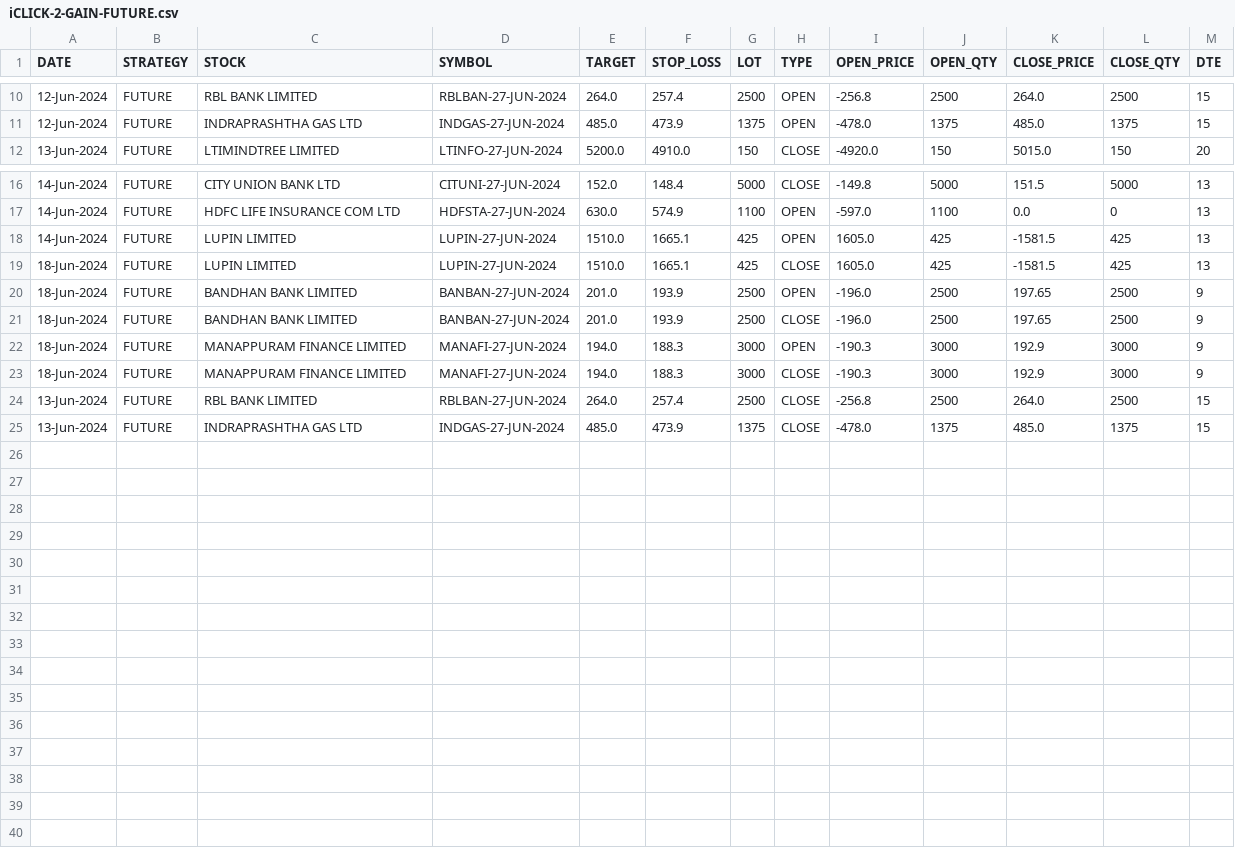
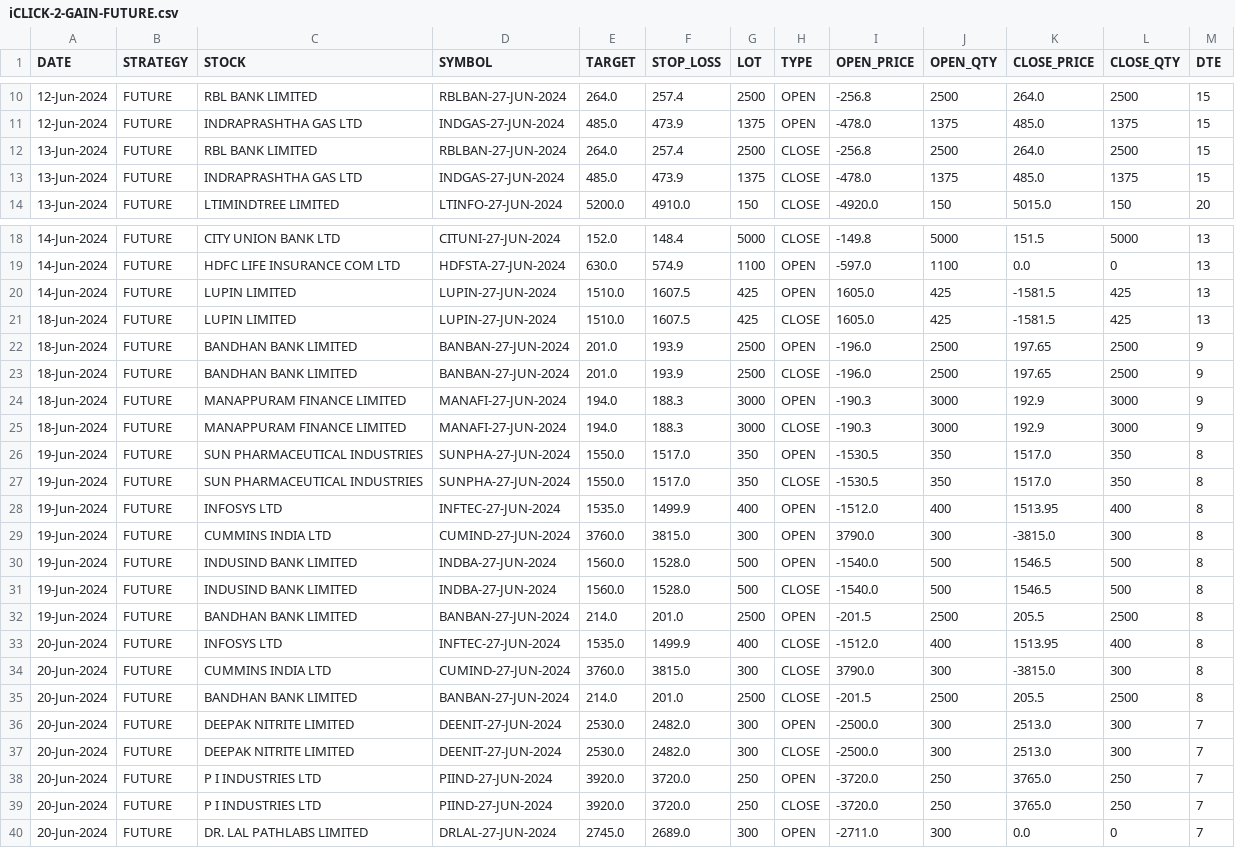
Before and after one commit to satvikraman/trading, a CSV file: src/metrics/db/iCLICK-2-GAIN-FUTURE.csv, drawn as a sheet; only a part is shown, gaps mark what is left out.

```diff
--- a/src/metrics/db/iCLICK-2-GAIN-FUTURE.csv
+++ b/src/metrics/db/iCLICK-2-GAIN-FUTURE.csv
@@ -11,2 +11,4 @@ DATE,STRATEGY,STOCK,SYMBOL,TARGET,STOP_LOSS,LOT,TYPE,OPEN_PRICE,OPEN_QTY,CLOSE_P
 12-Jun-2024,FUTURE,INDRAPRASHTHA GAS LTD,INDGAS-27-JUN-2024,485.0,473.9,1375,OPEN,-478.0,1375,485.0,1375,15
+13-Jun-2024,FUTURE,RBL BANK LIMITED,RBLBAN-27-JUN-2024,264.0,257.4,2500,CLOSE,-256.8,2500,264.0,2500,15
+13-Jun-2024,FUTURE,INDRAPRASHTHA GAS LTD,INDGAS-27-JUN-2024,485.0,473.9,1375,CLOSE,-478.0,1375,485.0,1375,15
 13-Jun-2024,FUTURE,LTIMINDTREE LIMITED,LTINFO-27-JUN-2024,5200.0,4910.0,150,CLOSE,-4920.0,150,5015.0,150,20
@@ -17,4 +19,4 @@ DATE,STRATEGY,STOCK,SYMBOL,TARGET,STOP_LOSS,LOT,TYPE,OPEN_PRICE,OPEN_QTY,CLOSE_P
 14-Jun-2024,FUTURE,HDFC LIFE INSURANCE COM LTD,HDFSTA-27-JUN-2024,630.0,574.9,1100,OPEN,-597.0,1100,0.0,0,13
-14-Jun-2024,FUTURE,LUPIN LIMITED,LUPIN-27-JUN-2024,1510.0,1665.1,425,OPEN,1605.0,425,-1581.5,425,13
-18-Jun-2024,FUTURE,LUPIN LIMITED,LUPIN-27-JUN-2024,1510.0,1665.1,425,CLOSE,1605.0,425,-1581.5,425,13
+14-Jun-2024,FUTURE,LUPIN LIMITED,LUPIN-27-JUN-2024,1510.0,1607.5,425,OPEN,1605.0,425,-1581.5,425,13
+18-Jun-2024,FUTURE,LUPIN LIMITED,LUPIN-27-JUN-2024,1510.0,1607.5,425,CLOSE,1605.0,425,-1581.5,425,13
 18-Jun-2024,FUTURE,BANDHAN BANK LIMITED,BANBAN-27-JUN-2024,201.0,193.9,2500,OPEN,-196.0,2500,197.65,2500,9
@@ -23,3 +25,16 @@ DATE,STRATEGY,STOCK,SYMBOL,TARGET,STOP_LOSS,LOT,TYPE,OPEN_PRICE,OPEN_QTY,CLOSE_P
 18-Jun-2024,FUTURE,MANAPPURAM FINANCE LIMITED,MANAFI-27-JUN-2024,194.0,188.3,3000,CLOSE,-190.3,3000,192.9,3000,9
-13-Jun-2024,FUTURE,RBL BANK LIMITED,RBLBAN-27-JUN-2024,264.0,257.4,2500,CLOSE,-256.8,2500,264.0,2500,15
-13-Jun-2024,FUTURE,INDRAPRASHTHA GAS LTD,INDGAS-27-JUN-2024,485.0,473.9,1375,CLOSE,-478.0,1375,485.0,1375,15
+19-Jun-2024,FUTURE,SUN PHARMACEUTICAL INDUSTRIES,SUNPHA-27-JUN-2024,1550.0,1517.0,350,OPEN,-1530.5,350,1517.0,350,8
+19-Jun-2024,FUTURE,SUN PHARMACEUTICAL INDUSTRIES,SUNPHA-27-JUN-2024,1550.0,1517.0,350,CLOSE,-1530.5,350,1517.0,350,8
+19-Jun-2024,FUTURE,INFOSYS LTD,INFTEC-27-JUN-2024,1535.0,1499.9,400,OPEN,-1512.0,400,1513.95,400,8
+19-Jun-2024,FUTURE,CUMMINS INDIA LTD,CUMIND-27-JUN-2024,3760.0,3815.0,300,OPEN,3790.0,300,-3815.0,300,8
+19-Jun-2024,FUTURE,INDUSIND BANK LIMITED,INDBA-27-JUN-2024,1560.0,1528.0,500,OPEN,-1540.0,500,1546.5,500,8
+19-Jun-2024,FUTURE,INDUSIND BANK LIMITED,INDBA-27-JUN-2024,1560.0,1528.0,500,CLOSE,-1540.0,500,1546.5,500,8
+19-Jun-2024,FUTURE,BANDHAN BANK LIMITED,BANBAN-27-JUN-2024,214.0,201.0,2500,OPEN,-201.5,2500,205.5,2500,8
+20-Jun-2024,FUTURE,INFOSYS LTD,INFTEC-27-JUN-2024,1535.0,1499.9,400,CLOSE,-1512.0,400,1513.95,400,8
+20-Jun-2024,FUTURE,CUMMINS INDIA LTD,CUMIND-27-JUN-2024,3760.0,3815.0,300,CLOSE,3790.0,300,-3815.0,300,8
+20-Jun-2024,FUTURE,BANDHAN BANK LIMITED,BANBAN-27-JUN-2024,214.0,201.0,2500,CLOSE,-201.5,2500,205.5,2500,8
+20-Jun-2024,FUTURE,DEEPAK NITRITE LIMITED,DEENIT-27-JUN-2024,2530.0,2482.0,300,OPEN,-2500.0,300,2513.0,300,7
+20-Jun-2024,FUTURE,DEEPAK NITRITE LIMITED,DEENIT-27-JUN-2024,2530.0,2482.0,300,CLOSE,-2500.0,300,2513.0,300,7
+20-Jun-2024,FUTURE,P I INDUSTRIES LTD,PIIND-27-JUN-2024,3920.0,3720.0,250,OPEN,-3720.0,250,3765.0,250,7
+20-Jun-2024,FUTURE,P I INDUSTRIES LTD,PIIND-27-JUN-2024,3920.0,3720.0,250,CLOSE,-3720.0,250,3765.0,250,7
+20-Jun-2024,FUTURE,DR. LAL PATHLABS LIMITED,DRLAL-27-JUN-2024,2745.0,2689.0,300,OPEN,-2711.0,300,0.0,0,7
```
Also changed, not shown: src/metrics/db/iCLICK-2-GAIN-OPTION.csv, 12 other files.
